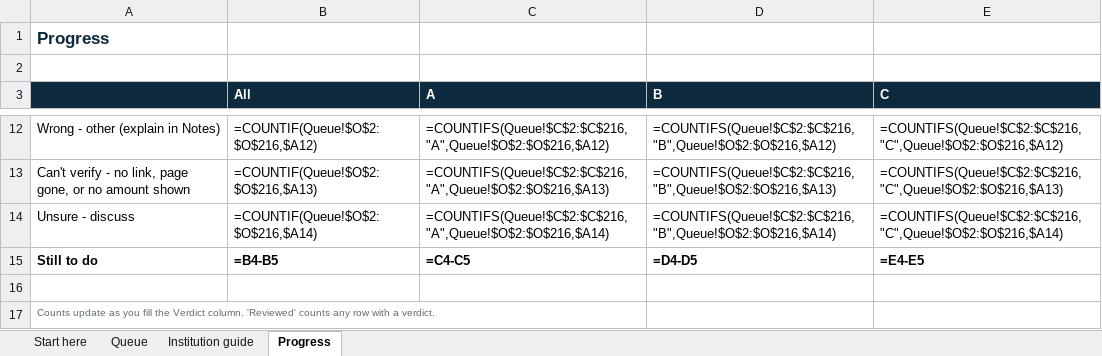
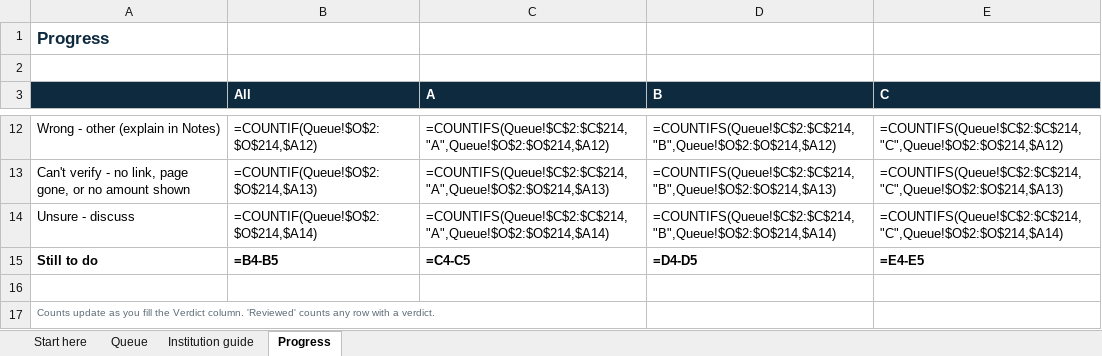
Before and after one commit to rosshegtvedt-hash/dfi-deal-tracker, an Excel workbook: amount_review.xlsx, sheet Progress, drawn as a sheet; only a part is shown, gaps mark what is left out; values as stored, in another font and other column widths than the file's, no borders; formulas without a stored value are shown as written; the diff covers the shown part only; the diff names each change by its address in the sheet, - before the commit and + after, or states it on an @@ line.

```diff
--- a/amount_review.xlsx (sheet Progress)
+++ b/amount_review.xlsx (sheet Progress)
-B12 (All): =COUNTIF(Queue!$O$2:$O$216,$A12)
+B12 (All): =COUNTIF(Queue!$O$2:$O$214,$A12)
-C12 (A): =COUNTIFS(Queue!$C$2:$C$216,"A",Queue!$O$2:$O$216,$A12)
+C12 (A): =COUNTIFS(Queue!$C$2:$C$214,"A",Queue!$O$2:$O$214,$A12)
-D12 (B): =COUNTIFS(Queue!$C$2:$C$216,"B",Queue!$O$2:$O$216,$A12)
+D12 (B): =COUNTIFS(Queue!$C$2:$C$214,"B",Queue!$O$2:$O$214,$A12)
-E12 (C): =COUNTIFS(Queue!$C$2:$C$216,"C",Queue!$O$2:$O$216,$A12)
+E12 (C): =COUNTIFS(Queue!$C$2:$C$214,"C",Queue!$O$2:$O$214,$A12)
-B13 (All): =COUNTIF(Queue!$O$2:$O$216,$A13)
+B13 (All): =COUNTIF(Queue!$O$2:$O$214,$A13)
-C13 (A): =COUNTIFS(Queue!$C$2:$C$216,"A",Queue!$O$2:$O$216,$A13)
+C13 (A): =COUNTIFS(Queue!$C$2:$C$214,"A",Queue!$O$2:$O$214,$A13)
-D13 (B): =COUNTIFS(Queue!$C$2:$C$216,"B",Queue!$O$2:$O$216,$A13)
+D13 (B): =COUNTIFS(Queue!$C$2:$C$214,"B",Queue!$O$2:$O$214,$A13)
-E13 (C): =COUNTIFS(Queue!$C$2:$C$216,"C",Queue!$O$2:$O$216,$A13)
+E13 (C): =COUNTIFS(Queue!$C$2:$C$214,"C",Queue!$O$2:$O$214,$A13)
-B14 (All): =COUNTIF(Queue!$O$2:$O$216,$A14)
+B14 (All): =COUNTIF(Queue!$O$2:$O$214,$A14)
-C14 (A): =COUNTIFS(Queue!$C$2:$C$216,"A",Queue!$O$2:$O$216,$A14)
+C14 (A): =COUNTIFS(Queue!$C$2:$C$214,"A",Queue!$O$2:$O$214,$A14)
-D14 (B): =COUNTIFS(Queue!$C$2:$C$216,"B",Queue!$O$2:$O$216,$A14)
+D14 (B): =COUNTIFS(Queue!$C$2:$C$214,"B",Queue!$O$2:$O$214,$A14)
-E14 (C): =COUNTIFS(Queue!$C$2:$C$216,"C",Queue!$O$2:$O$216,$A14)
+E14 (C): =COUNTIFS(Queue!$C$2:$C$214,"C",Queue!$O$2:$O$214,$A14)
```
Also changed, not shown: 32 edited cells elsewhere in this sheet, sheet Queue, sheet Start here, 1 other file.
